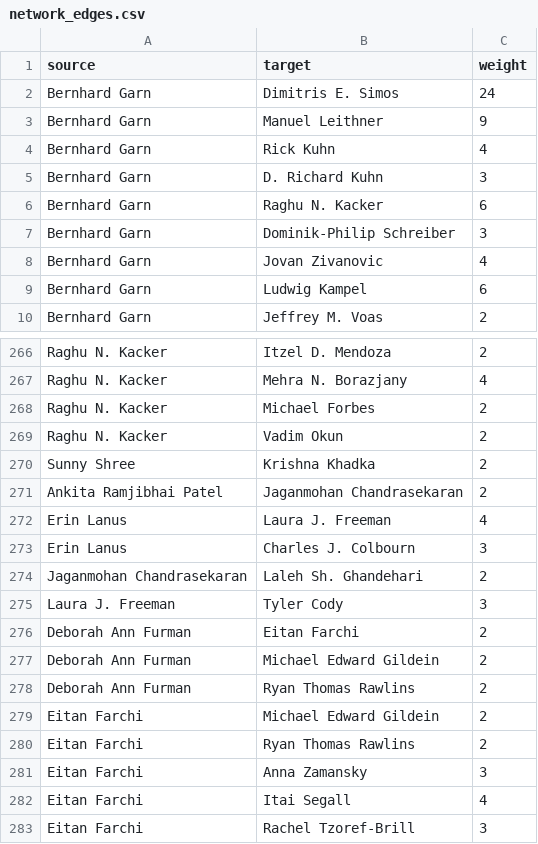
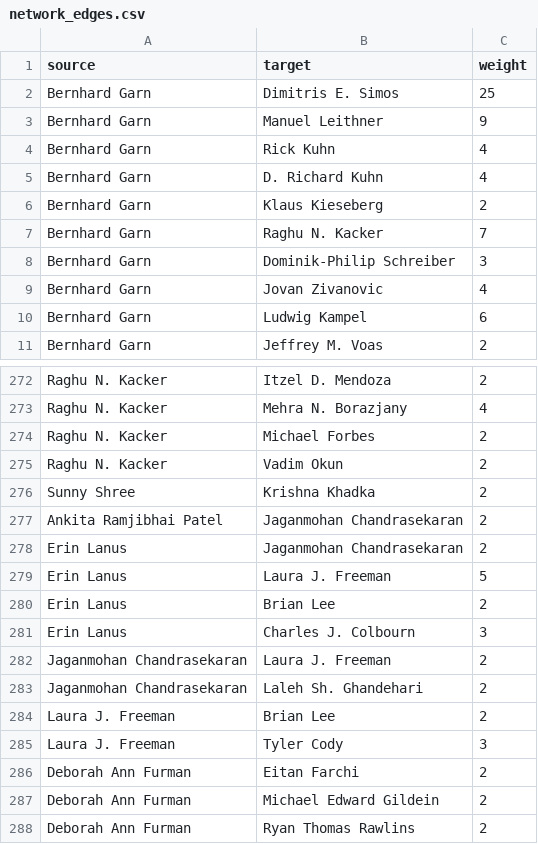
Before and after one commit to huayaow/cit-repository, a CSV file: data/network/network_edges.csv, drawn as a sheet; only a part is shown, gaps mark what is left out; the shorter side is filled out with more unchanged rows; the diff covers the shown part only.

```diff
--- a/data/network/network_edges.csv
+++ b/data/network/network_edges.csv
@@ -1,7 +1,8 @@
 source,target,weight
-Bernhard Garn,Dimitris E. Simos,24
+Bernhard Garn,Dimitris E. Simos,25
 Bernhard Garn,Manuel Leithner,9
 Bernhard Garn,Rick Kuhn,4
-Bernhard Garn,D. Richard Kuhn,3
-Bernhard Garn,Raghu N. Kacker,6
+Bernhard Garn,D. Richard Kuhn,4
+Bernhard Garn,Klaus Kieseberg,2
+Bernhard Garn,Raghu N. Kacker,7
 Bernhard Garn,Dominik-Philip Schreiber,3
@@ -271,5 +277,9 @@ Sunny Shree,Krishna Khadka,2
 Ankita Ramjibhai Patel,Jaganmohan Chandrasekaran,2
-Erin Lanus,Laura J. Freeman,4
+Erin Lanus,Jaganmohan Chandrasekaran,2
+Erin Lanus,Laura J. Freeman,5
+Erin Lanus,Brian Lee,2
 Erin Lanus,Charles J. Colbourn,3
+Jaganmohan Chandrasekaran,Laura J. Freeman,2
 Jaganmohan Chandrasekaran,Laleh Sh. Ghandehari,2
+Laura J. Freeman,Brian Lee,2
 Laura J. Freeman,Tyler Cody,3
```
Also changed, not shown: 11 added rows, 6 removed rows and 1 edited cell elsewhere in this file, data/network/centrality.csv, data/network/network_nodes.csv, 19 other files.
